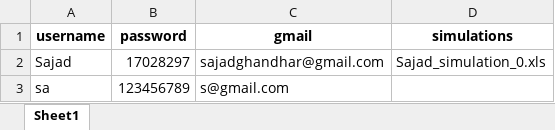
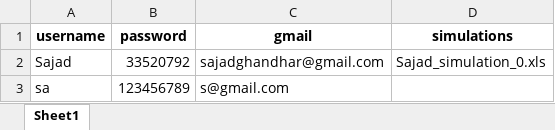
Before and after one commit to sajadghandehari/Design-ejector-simulation-software, an Excel workbook: project/back/User_Information.xlsx, sheet Sheet1, drawn as a sheet; values as stored, in another font and other column widths than the file's, no borders; the diff names each change by its address in the sheet, - before the commit and + after, or states it on an @@ line.

```diff
--- a/project/back/User_Information.xlsx (sheet Sheet1)
+++ b/project/back/User_Information.xlsx (sheet Sheet1)
-B2 (password): 17028297
+B2 (password): 33520792
```
Also changed, not shown: 6 other files.
